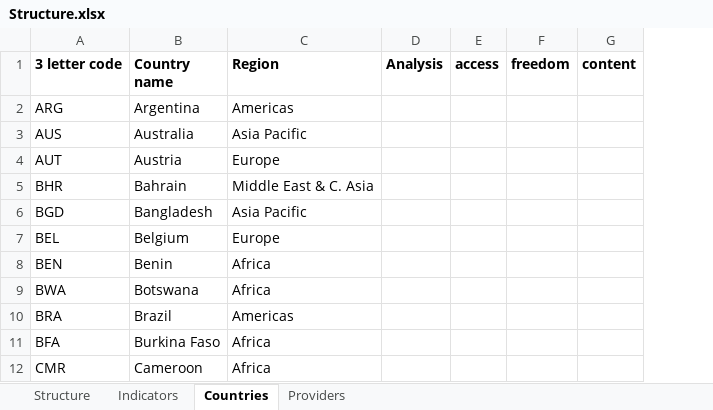
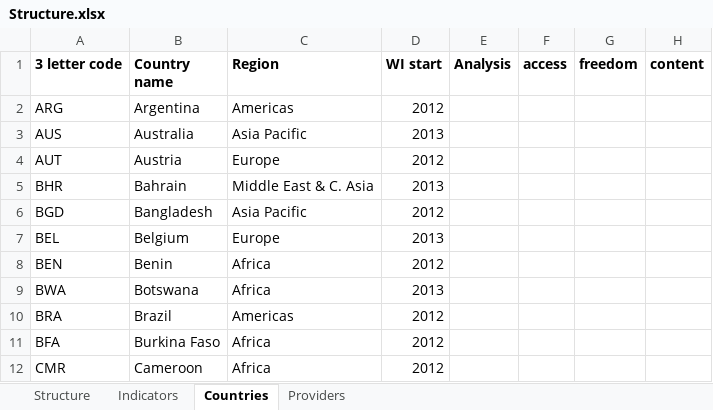
Before and after one commit to weso/wiFetcher, an Excel workbook: conf/files/Structure.xlsx, sheet Countries, drawn as a sheet; only a part is shown; values as stored, in another font and other column widths than the file's, no borders; the diff names each change by its address in the sheet, - before the commit and + after, or states it on an @@ line.

```diff
--- a/conf/files/Structure.xlsx (sheet Countries)
+++ b/conf/files/Structure.xlsx (sheet Countries)
+column D (WI start), rows 2-12: 2012 | 2013 | 2012 | 2013 | 2012 | 2013 | 2012 | 2013 | 2012 | 2012 | 2012
```
Also changed, not shown: sheet Indicators, sheet Structure, sheet Providers, 17 other files.
